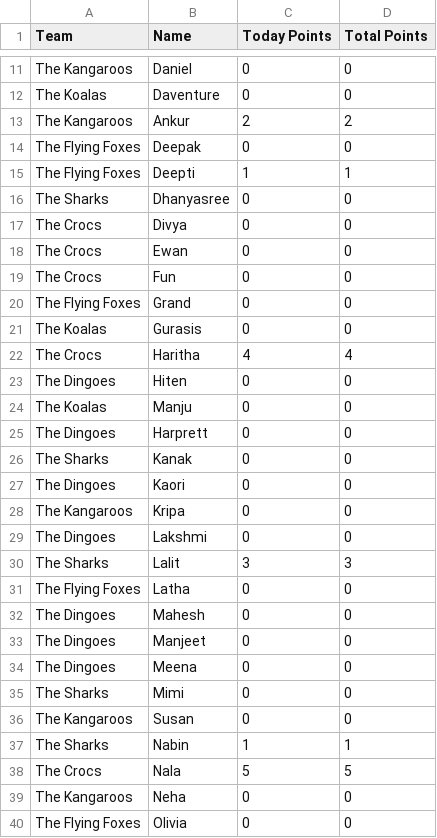
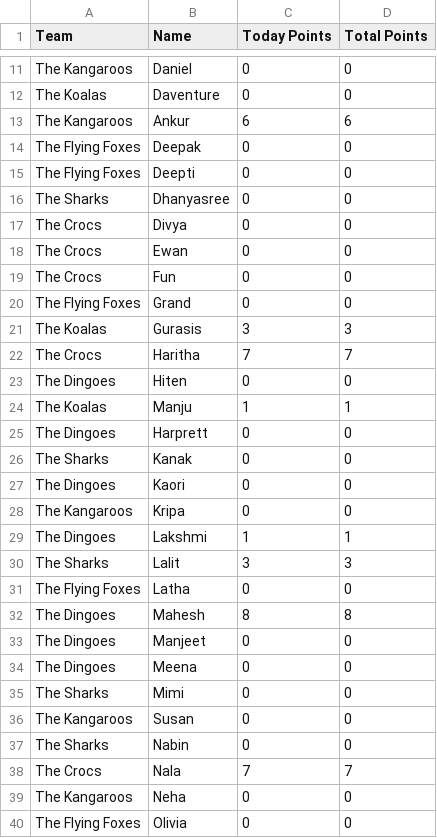
Before and after one commit to MediocreV/awareness, a CSV file: master_list.csv, drawn as a sheet; only a part is shown, gaps mark what is left out; the diff covers the shown part only.

```diff
--- a/master_list.csv
+++ b/master_list.csv
@@ -12,5 +12,5 @@ The Kangaroos,Daniel,0,0
 The Koalas,Daventure,0,0
-The Kangaroos,Ankur,2,2
+The Kangaroos,Ankur,6,6
 The Flying Foxes,Deepak,0,0
-The Flying Foxes,Deepti,1,1
+The Flying Foxes,Deepti,0,0
 The Sharks,Dhanyasree,0,0
@@ -20,6 +20,6 @@ The Crocs,Fun,0,0
 The Flying Foxes,Grand,0,0
-The Koalas,Gurasis,0,0
-The Crocs,Haritha,4,4
+The Koalas,Gurasis,3,3
+The Crocs,Haritha,7,7
 The Dingoes,Hiten,0,0
-The Koalas,Manju,0,0
+The Koalas,Manju,1,1
 The Dingoes,Harprett,0,0
@@ -28,6 +28,6 @@ The Dingoes,Kaori,0,0
 The Kangaroos,Kripa,0,0
-The Dingoes,Lakshmi,0,0
+The Dingoes,Lakshmi,1,1
 The Sharks,Lalit,3,3
 The Flying Foxes,Latha,0,0
-The Dingoes,Mahesh,0,0
+The Dingoes,Mahesh,8,8
 The Dingoes,Manjeet,0,0
@@ -36,4 +36,4 @@ The Sharks,Mimi,0,0
 The Kangaroos,Susan,0,0
-The Sharks,Nabin,1,1
-The Crocs,Nala,5,5
+The Sharks,Nabin,0,0
+The Crocs,Nala,7,7
 The Kangaroos,Neha,0,0
```
Also changed, not shown: 16 edited cells elsewhere in this file, 1 other file.
